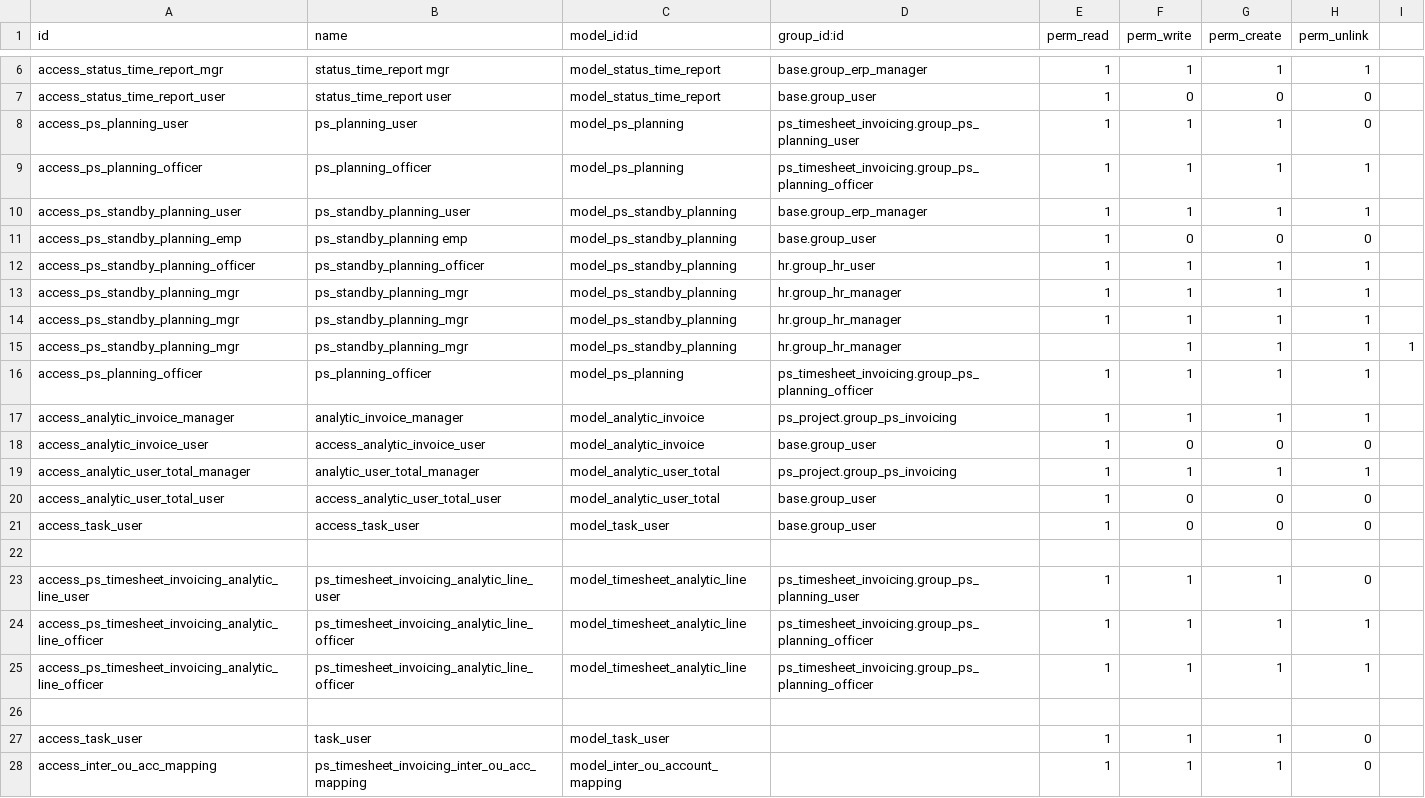
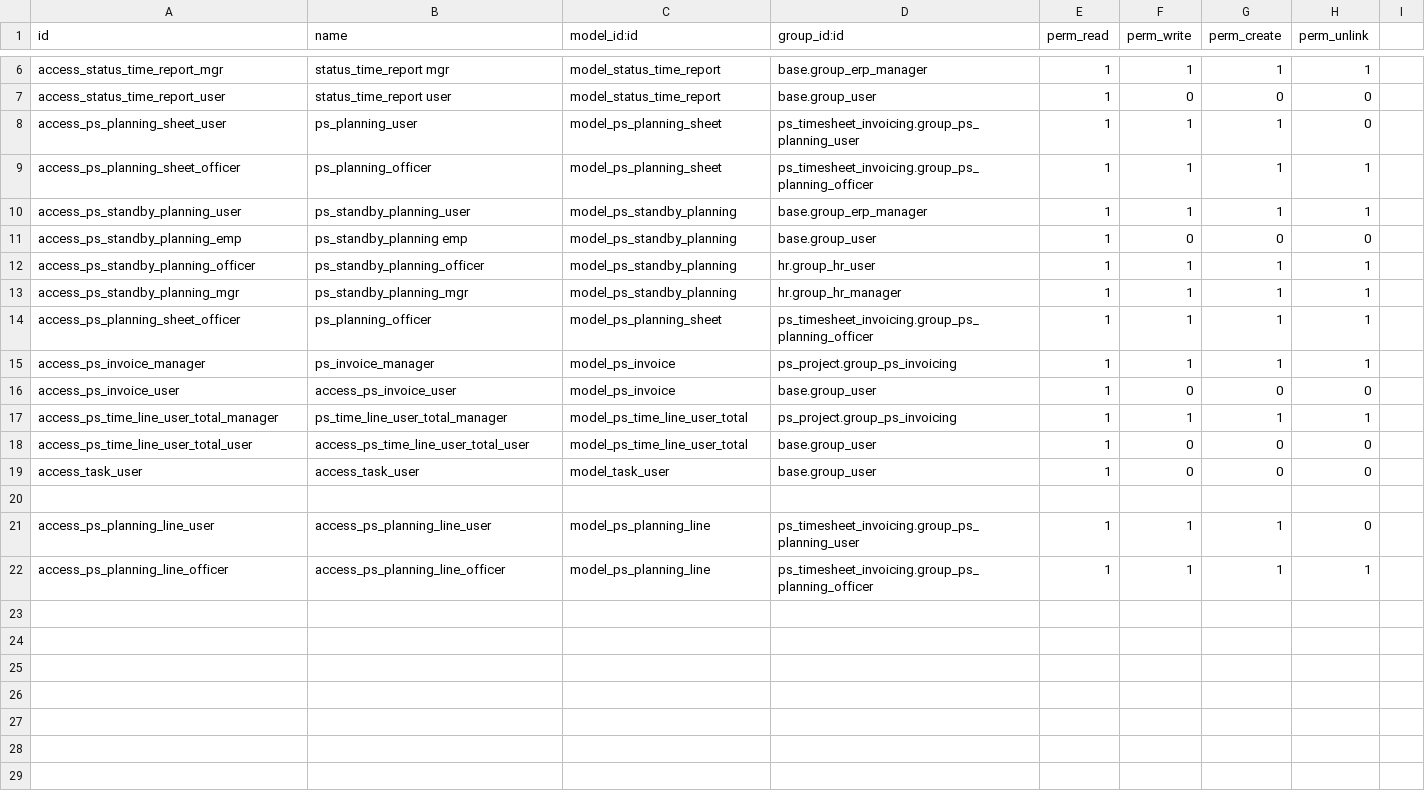
Before and after one commit to tosccolors/vertical_professional_services, a CSV file: ps_timesheet_invoicing/security/ir.model.access.csv, drawn as a sheet; only a part is shown, gaps mark what is left out.

Commit message:
account_analytic_line replaced by _inherit AND _name ps.time.line ps_timesheet_invoicing depends on hr_timesheet (odoo) and hr_timesheet_sheet (oca/timesheet) module is installaable. Stil not functional

```diff
--- a/ps_timesheet_invoicing/security/ir.model.access.csv
+++ b/ps_timesheet_invoicing/security/ir.model.access.csv
@@ -7,4 +7,4 @@ access_status_time_report_mgr,status_time_report mgr,model_status_time_report,ba
 access_status_time_report_user,status_time_report user,model_status_time_report,base.group_user,1,0,0,0
-access_ps_planning_user,ps_planning_user,model_ps_planning,ps_timesheet_invoicing.group_ps_planning_user,1,1,1,0
-access_ps_planning_officer,ps_planning_officer,model_ps_planning,ps_timesheet_invoicing.group_ps_planning_officer,1,1,1,1
+access_ps_planning_sheet_user,ps_planning_user,model_ps_planning_sheet,ps_timesheet_invoicing.group_ps_planning_user,1,1,1,0
+access_ps_planning_sheet_officer,ps_planning_officer,model_ps_planning_sheet,ps_timesheet_invoicing.group_ps_planning_officer,1,1,1,1
 access_ps_standby_planning_user,ps_standby_planning_user,model_ps_standby_planning,base.group_erp_manager,1,1,1,1
@@ -13,16 +13,10 @@ access_ps_standby_planning_officer,ps_standby_planning_officer,model_ps_standby_
 access_ps_standby_planning_mgr,ps_standby_planning_mgr,model_ps_standby_planning,hr.group_hr_manager,1,1,1,1
-access_ps_standby_planning_mgr,ps_standby_planning_mgr,model_ps_standby_planning,hr.group_hr_manager,1,1,1,1
-access_ps_standby_planning_mgr,ps_standby_planning_mgr,model_ps_standby_planning,hr.group_hr_manager,,1,1,1,1
-access_ps_planning_officer,ps_planning_officer,model_ps_planning,ps_timesheet_invoicing.group_ps_planning_officer,1,1,1,1
-access_analytic_invoice_manager,analytic_invoice_manager,model_analytic_invoice,ps_project.group_ps_invoicing,1,1,1,1
-access_analytic_invoice_user,access_analytic_invoice_user,model_analytic_invoice,base.group_user,1,0,0,0
-access_analytic_user_total_manager,analytic_user_total_manager,model_analytic_user_total,ps_project.group_ps_invoicing,1,1,1,1
-access_analytic_user_total_user,access_analytic_user_total_user,model_analytic_user_total,base.group_user,1,0,0,0
+access_ps_planning_sheet_officer,ps_planning_officer,model_ps_planning_sheet,ps_timesheet_invoicing.group_ps_planning_officer,1,1,1,1
+access_ps_invoice_manager,ps_invoice_manager,model_ps_invoice,ps_project.group_ps_invoicing,1,1,1,1
+access_ps_invoice_user,access_ps_invoice_user,model_ps_invoice,base.group_user,1,0,0,0
+access_ps_time_line_user_total_manager,ps_time_line_user_total_manager,model_ps_time_line_user_total,ps_project.group_ps_invoicing,1,1,1,1
+access_ps_time_line_user_total_user,access_ps_time_line_user_total_user,model_ps_time_line_user_total,base.group_user,1,0,0,0
 access_task_user,access_task_user,model_task_user,base.group_user,1,0,0,0
 
-access_ps_timesheet_invoicing_analytic_line_user,ps_timesheet_invoicing_analytic_line_user,model_timesheet_analytic_line,ps_timesheet_invoicing.group_ps_planning_user,1,1,1,0
-access_ps_timesheet_invoicing_analytic_line_officer,ps_timesheet_invoicing_analytic_line_officer,model_timesheet_analytic_line,ps_timesheet_invoicing.group_ps_planning_officer,1,1,1,1
-access_ps_timesheet_invoicing_analytic_line_officer,ps_timesheet_invoicing_analytic_line_officer,model_timesheet_analytic_line,ps_timesheet_invoicing.group_ps_planning_officer,1,1,1,1
-
-access_task_user,task_user,model_task_user,,1,1,1,0
-access_inter_ou_acc_mapping,ps_timesheet_invoicing_inter_ou_acc_mapping,model_inter_ou_account_mapping,,1,1,1,0
+access_ps_planning_line_user,access_ps_planning_line_user,model_ps_planning_line,ps_timesheet_invoicing.group_ps_planning_user,1,1,1,0
+access_ps_planning_line_officer,access_ps_planning_line_officer,model_ps_planning_line,ps_timesheet_invoicing.group_ps_planning_officer,1,1,1,1
```
Also changed, not shown: 49 other files.
